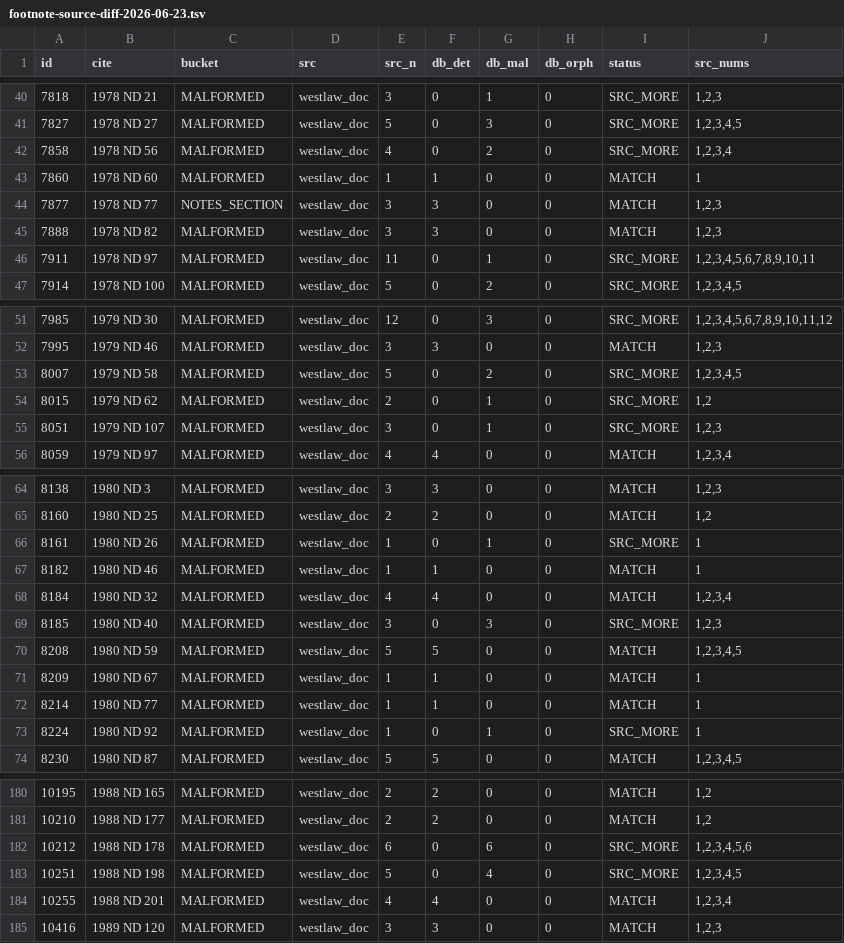
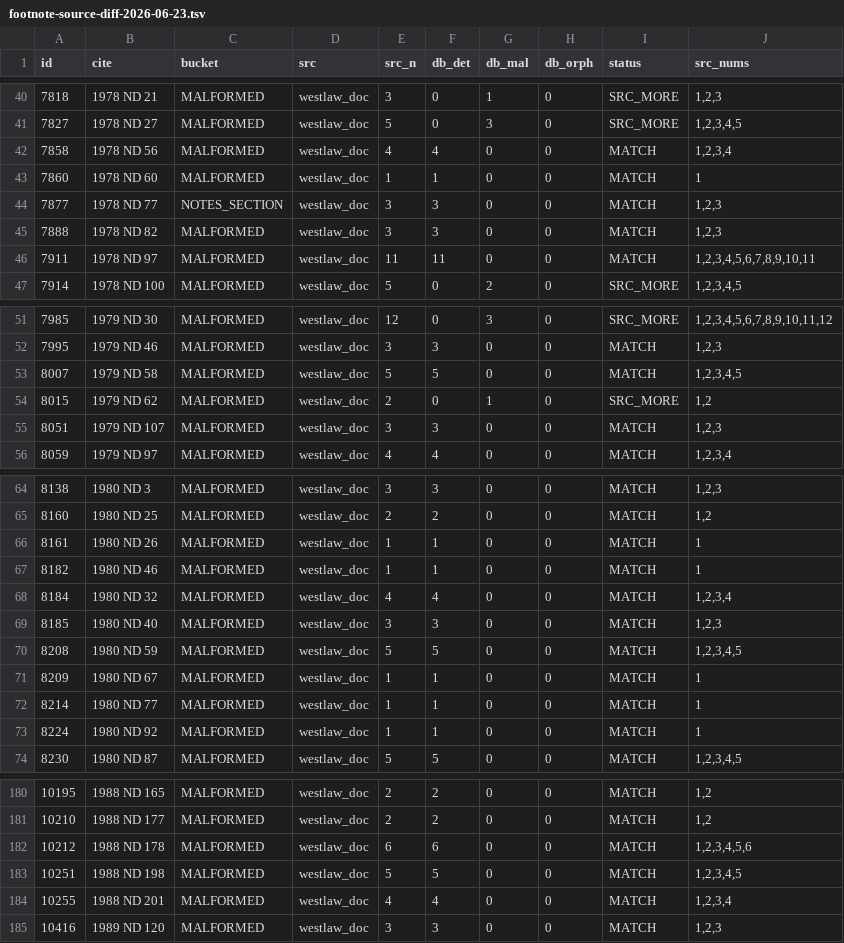
Before and after one commit to jet52/ndlaw, a TSV file: triage/footnote-source-diff-2026-06-23.tsv, drawn as a sheet; only a part is shown, gaps mark what is left out; the diff covers the shown part only.

```diff
--- a/triage/footnote-source-diff-2026-06-23.tsv
+++ b/triage/footnote-source-diff-2026-06-23.tsv
@@ -41,3 +41,3 @@ id	cite	bucket	src	src_n	db_det	db_mal	db_orph	status	src_nums
 7827	1978 ND 27	MALFORMED	westlaw_doc	5	0	3	0	SRC_MORE	1,2,3,4,5
-7858	1978 ND 56	MALFORMED	westlaw_doc	4	0	2	0	SRC_MORE	1,2,3,4
+7858	1978 ND 56	MALFORMED	westlaw_doc	4	4	0	0	MATCH	1,2,3,4
 7860	1978 ND 60	MALFORMED	westlaw_doc	1	1	0	0	MATCH	1
@@ -45,3 +45,3 @@ id	cite	bucket	src	src_n	db_det	db_mal	db_orph	status	src_nums
 7888	1978 ND 82	MALFORMED	westlaw_doc	3	3	0	0	MATCH	1,2,3
-7911	1978 ND 97	MALFORMED	westlaw_doc	11	0	1	0	SRC_MORE	1,2,3,4,5,6,7,8,9,10,11
+7911	1978 ND 97	MALFORMED	westlaw_doc	11	11	0	0	MATCH	1,2,3,4,5,6,7,8,9,10,11
 7914	1978 ND 100	MALFORMED	westlaw_doc	5	0	2	0	SRC_MORE	1,2,3,4,5
@@ -52,5 +52,5 @@ id	cite	bucket	src	src_n	db_det	db_mal	db_orph	status	src_nums
 7995	1979 ND 46	MALFORMED	westlaw_doc	3	3	0	0	MATCH	1,2,3
-8007	1979 ND 58	MALFORMED	westlaw_doc	5	0	2	0	SRC_MORE	1,2,3,4,5
+8007	1979 ND 58	MALFORMED	westlaw_doc	5	5	0	0	MATCH	1,2,3,4,5
 8015	1979 ND 62	MALFORMED	westlaw_doc	2	0	1	0	SRC_MORE	1,2
-8051	1979 ND 107	MALFORMED	westlaw_doc	3	0	1	0	SRC_MORE	1,2,3
+8051	1979 ND 107	MALFORMED	westlaw_doc	3	3	0	0	MATCH	1,2,3
 8059	1979 ND 97	MALFORMED	westlaw_doc	4	4	0	0	MATCH	1,2,3,4
@@ -65,6 +65,6 @@ id	cite	bucket	src	src_n	db_det	db_mal	db_orph	status	src_nums
 8160	1980 ND 25	MALFORMED	westlaw_doc	2	2	0	0	MATCH	1,2
-8161	1980 ND 26	MALFORMED	westlaw_doc	1	0	1	0	SRC_MORE	1
+8161	1980 ND 26	MALFORMED	westlaw_doc	1	1	0	0	MATCH	1
 8182	1980 ND 46	MALFORMED	westlaw_doc	1	1	0	0	MATCH	1
 8184	1980 ND 32	MALFORMED	westlaw_doc	4	4	0	0	MATCH	1,2,3,4
-8185	1980 ND 40	MALFORMED	westlaw_doc	3	0	3	0	SRC_MORE	1,2,3
+8185	1980 ND 40	MALFORMED	westlaw_doc	3	3	0	0	MATCH	1,2,3
 8208	1980 ND 59	MALFORMED	westlaw_doc	5	5	0	0	MATCH	1,2,3,4,5
@@ -72,3 +72,3 @@ id	cite	bucket	src	src_n	db_det	db_mal	db_orph	status	src_nums
 8214	1980 ND 77	MALFORMED	westlaw_doc	1	1	0	0	MATCH	1
-8224	1980 ND 92	MALFORMED	westlaw_doc	1	0	1	0	SRC_MORE	1
+8224	1980 ND 92	MALFORMED	westlaw_doc	1	1	0	0	MATCH	1
 8230	1980 ND 87	MALFORMED	westlaw_doc	5	5	0	0	MATCH	1,2,3,4,5
@@ -181,4 +181,4 @@ id	cite	bucket	src	src_n	db_det	db_mal	db_orph	status	src_nums
 10210	1988 ND 177	MALFORMED	westlaw_doc	2	2	0	0	MATCH	1,2
-10212	1988 ND 178	MALFORMED	westlaw_doc	6	0	6	0	SRC_MORE	1,2,3,4,5,6
-10251	1988 ND 198	MALFORMED	westlaw_doc	5	0	4	0	SRC_MORE	1,2,3,4,5
+10212	1988 ND 178	MALFORMED	westlaw_doc	6	6	0	0	MATCH	1,2,3,4,5,6
+10251	1988 ND 198	MALFORMED	westlaw_doc	5	5	0	0	MATCH	1,2,3,4,5
 10255	1988 ND 201	MALFORMED	westlaw_doc	4	4	0	0	MATCH	1,2,3,4
```
Also changed, not shown: 24 edited cells elsewhere in this file, 5 other files.
